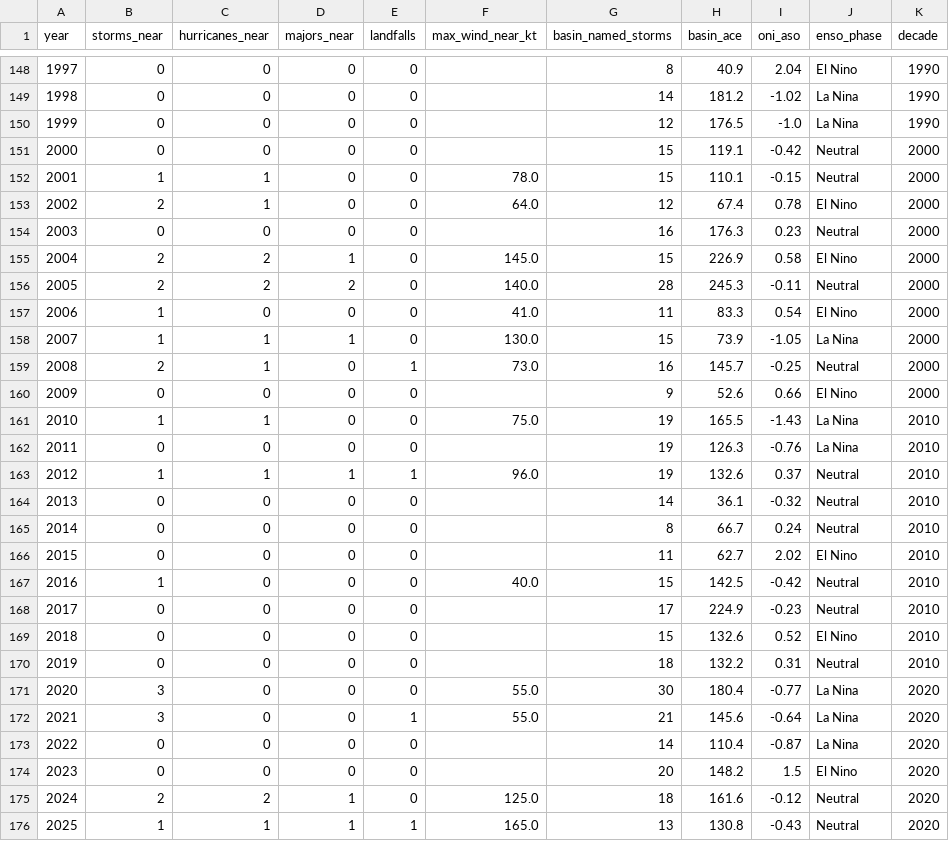
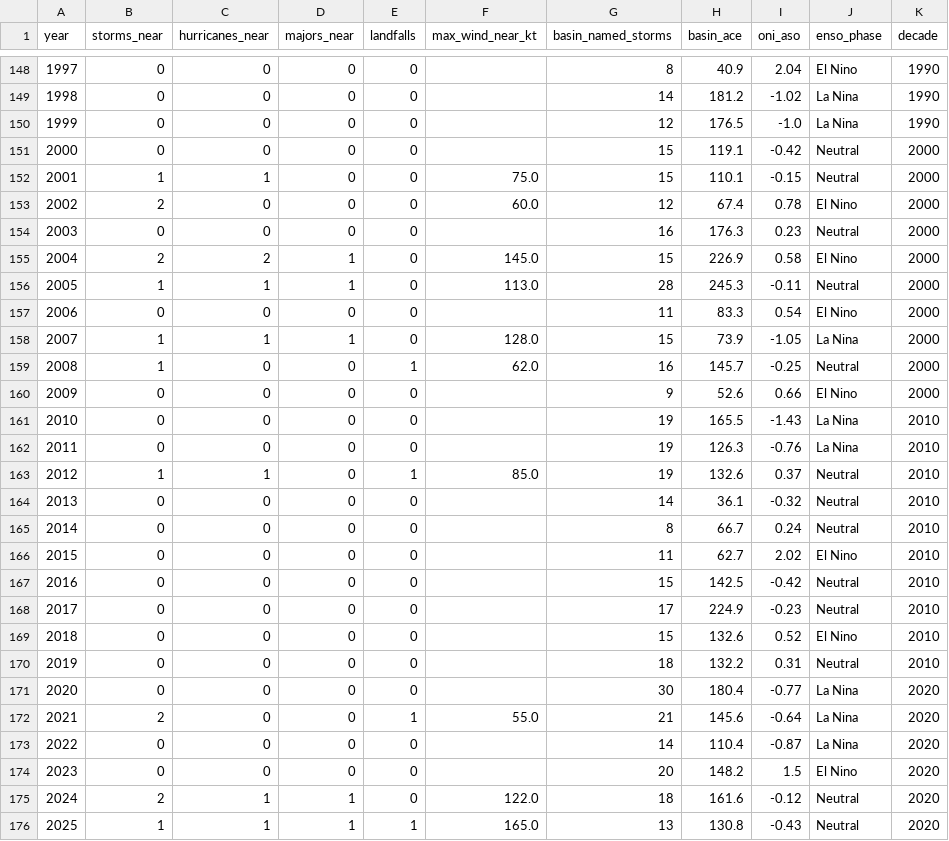
Before and after one commit to shamarmoore/jamaica-hurricane-analysis, a CSV file: data/processed/seasons.csv, drawn as a sheet; only a part is shown, gaps mark what is left out; the diff covers the shown part only.

```diff
--- a/data/processed/seasons.csv
+++ b/data/processed/seasons.csv
@@ -151,14 +151,14 @@ year,storms_near,hurricanes_near,majors_near,landfalls,max_wind_near_kt,basin_na
 2000,0,0,0,0,,15,119.1,-0.42,Neutral,2000
-2001,1,1,0,0,78.0,15,110.1,-0.15,Neutral,2000
-2002,2,1,0,0,64.0,12,67.4,0.78,El Nino,2000
+2001,1,1,0,0,75.0,15,110.1,-0.15,Neutral,2000
+2002,2,0,0,0,60.0,12,67.4,0.78,El Nino,2000
 2003,0,0,0,0,,16,176.3,0.23,Neutral,2000
 2004,2,2,1,0,145.0,15,226.9,0.58,El Nino,2000
-2005,2,2,2,0,140.0,28,245.3,-0.11,Neutral,2000
-2006,1,0,0,0,41.0,11,83.3,0.54,El Nino,2000
-2007,1,1,1,0,130.0,15,73.9,-1.05,La Nina,2000
-2008,2,1,0,1,73.0,16,145.7,-0.25,Neutral,2000
+2005,1,1,1,0,113.0,28,245.3,-0.11,Neutral,2000
+2006,0,0,0,0,,11,83.3,0.54,El Nino,2000
+2007,1,1,1,0,128.0,15,73.9,-1.05,La Nina,2000
+2008,1,0,0,1,62.0,16,145.7,-0.25,Neutral,2000
 2009,0,0,0,0,,9,52.6,0.66,El Nino,2000
-2010,1,1,0,0,75.0,19,165.5,-1.43,La Nina,2010
+2010,0,0,0,0,,19,165.5,-1.43,La Nina,2010
 2011,0,0,0,0,,19,126.3,-0.76,La Nina,2010
-2012,1,1,1,1,96.0,19,132.6,0.37,Neutral,2010
+2012,1,1,0,1,85.0,19,132.6,0.37,Neutral,2010
 2013,0,0,0,0,,14,36.1,-0.32,Neutral,2010
@@ -166,3 +166,3 @@ year,storms_near,hurricanes_near,majors_near,landfalls,max_wind_near_kt,basin_na
 2015,0,0,0,0,,11,62.7,2.02,El Nino,2010
-2016,1,0,0,0,40.0,15,142.5,-0.42,Neutral,2010
+2016,0,0,0,0,,15,142.5,-0.42,Neutral,2010
 2017,0,0,0,0,,17,224.9,-0.23,Neutral,2010
@@ -170,7 +170,7 @@ year,storms_near,hurricanes_near,majors_near,landfalls,max_wind_near_kt,basin_na
 2019,0,0,0,0,,18,132.2,0.31,Neutral,2010
-2020,3,0,0,0,55.0,30,180.4,-0.77,La Nina,2020
-2021,3,0,0,1,55.0,21,145.6,-0.64,La Nina,2020
+2020,0,0,0,0,,30,180.4,-0.77,La Nina,2020
+2021,2,0,0,1,55.0,21,145.6,-0.64,La Nina,2020
 2022,0,0,0,0,,14,110.4,-0.87,La Nina,2020
 2023,0,0,0,0,,20,148.2,1.5,El Nino,2020
-2024,2,2,1,0,125.0,18,161.6,-0.12,Neutral,2020
+2024,2,1,1,0,122.0,18,161.6,-0.12,Neutral,2020
 2025,1,1,1,1,165.0,13,130.8,-0.43,Neutral,2020
```
Also changed, not shown: 90 edited cells elsewhere in this file, data/processed/storms.csv, 24 other files.
